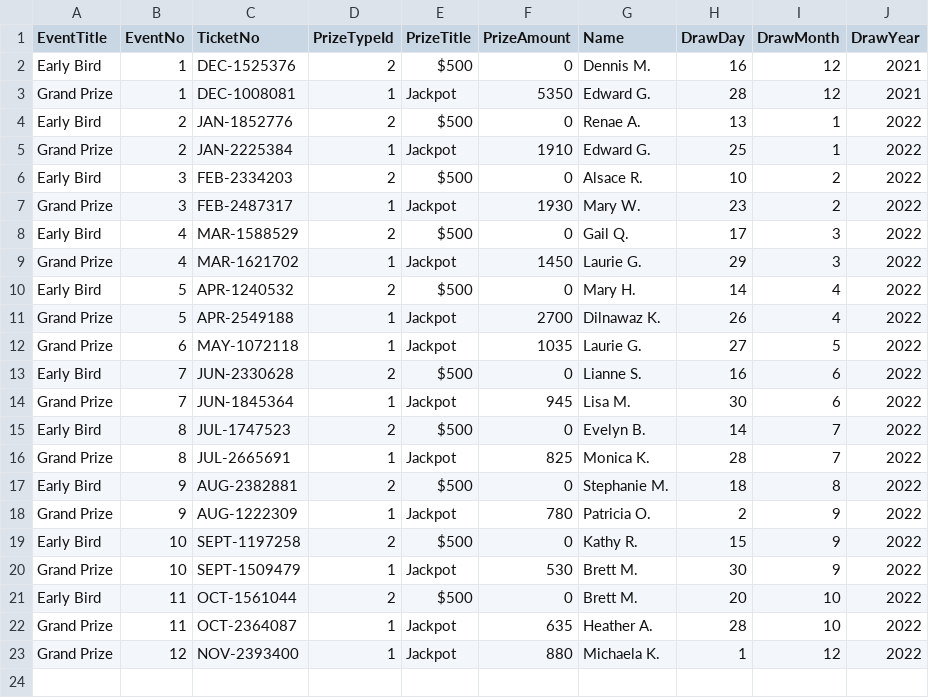
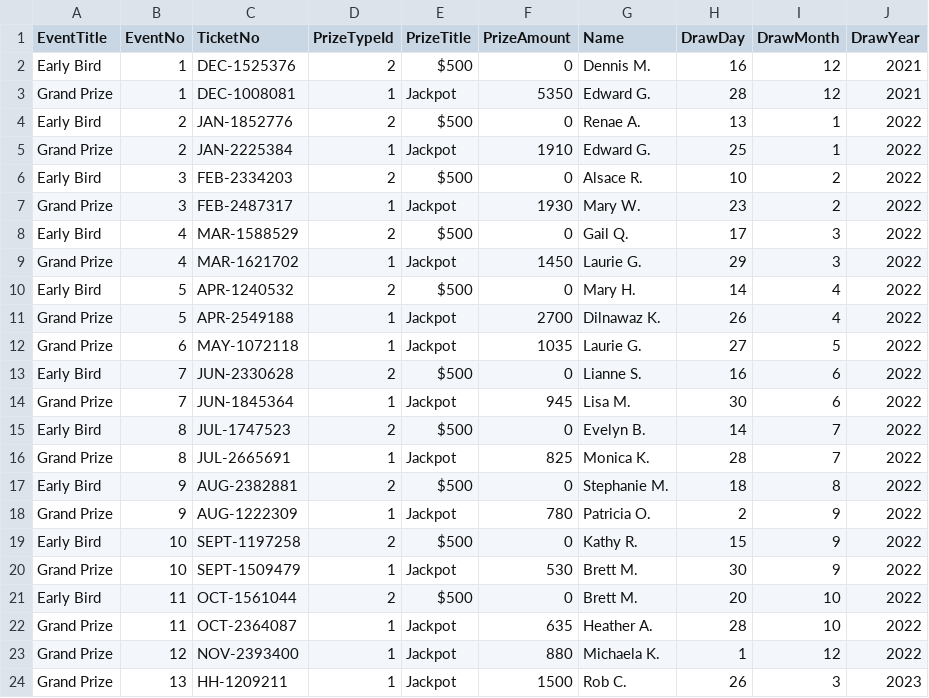
Before and after one commit to LuxYogasegaran/winners-list, a CSV file: hearthouseraffle.5050central.com$winners.csv, drawn as a sheet; the diff names each change by its address in the sheet, - before the commit and + after, or states it on an @@ line.

Commit message:
Update hearthouseraffle.5050central.com$winners.csv

```diff
--- a/hearthouseraffle.5050central.com$winners.csv
+++ b/hearthouseraffle.5050central.com$winners.csv
+row 24: Grand Prize | 13 | HH-1209211 | 1 | Jackpot | 1500 | Rob C. | 26 | 3 | 2023
```
